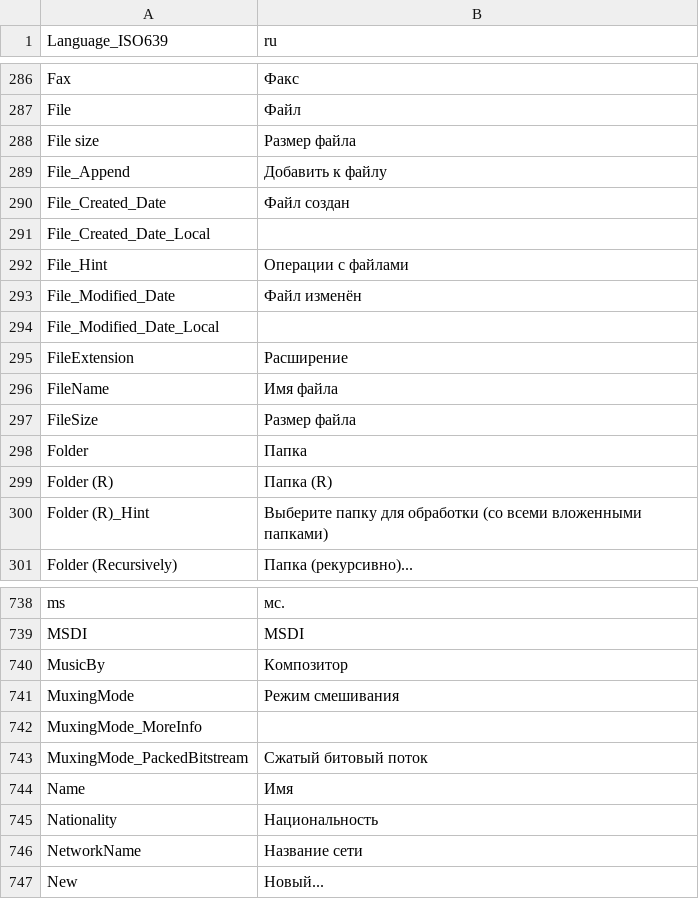
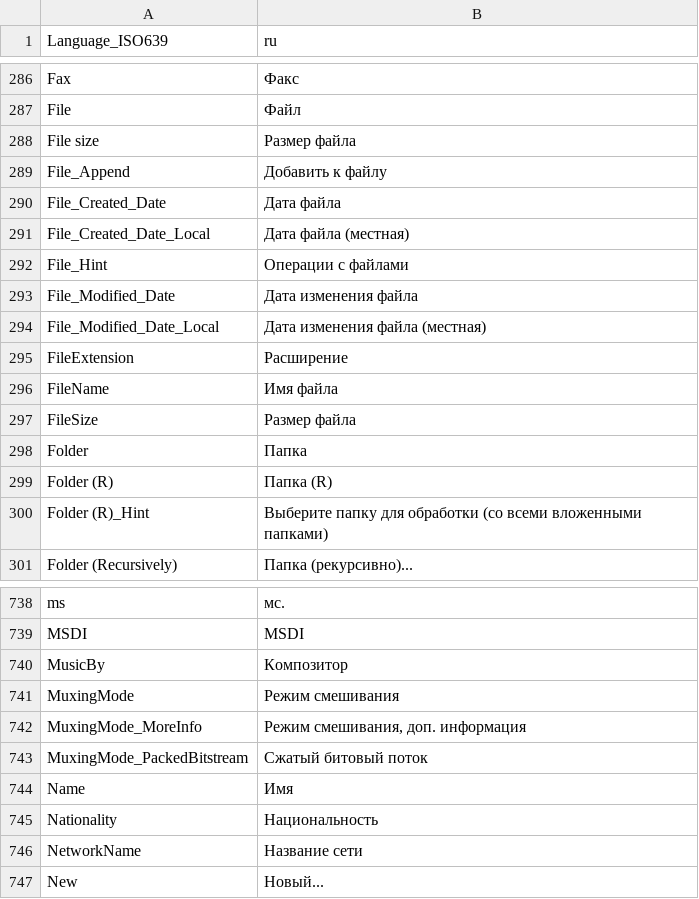
Before and after one commit to MediaArea/MediaInfo, a CSV file: Source/Ressource/Plugin/Language/ru.csv, drawn as a sheet; only a part is shown, gaps mark what is left out.

Commit message:
+ Russian translations updated
git-svn-id: svn://svn.code.sf.net/p/mediainfo/code/MediaInfo/trunk@1813 45c5ae6f-87cc-4fd0-92ee-e4f023fd80da

```diff
--- a/Source/Ressource/Plugin/Language/ru.csv
+++ b/Source/Ressource/Plugin/Language/ru.csv
@@ -289,7 +289,7 @@ File size;Размер файла
 File_Append;Добавить к файлу
-File_Created_Date;Файл создан
-File_Created_Date_Local
+File_Created_Date;Дата файла
+File_Created_Date_Local;Дата файла (местная)
 File_Hint;Операции с файлами
-File_Modified_Date;Файл изменён
-File_Modified_Date_Local
+File_Modified_Date;Дата изменения файла
+File_Modified_Date_Local;Дата изменения файла (местная)
 FileExtension;Расширение
@@ -741,3 +741,3 @@ MusicBy;Композитор
 MuxingMode;Режим смешивания
-MuxingMode_MoreInfo
+MuxingMode_MoreInfo;Режим смешивания, доп. информация
 MuxingMode_PackedBitstream;Сжатый битовый поток
```
Also changed, not shown: Source/Ressource/Language.csv, 1 other file.
